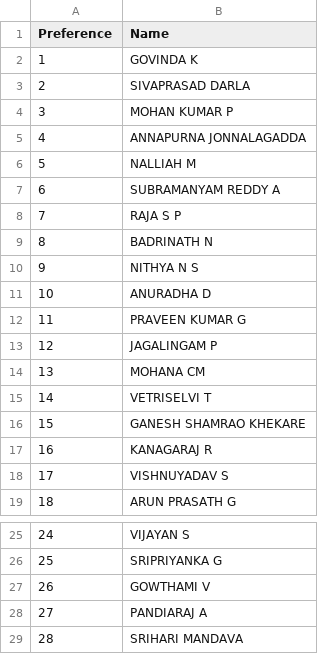
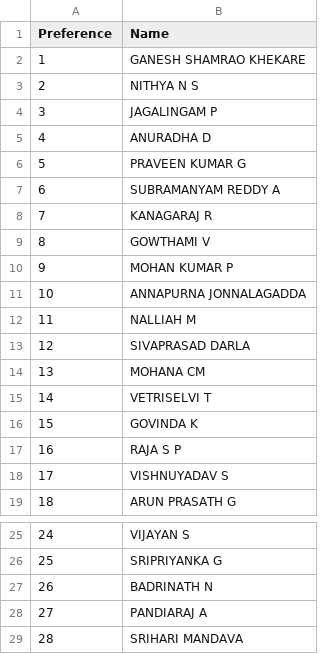
Before and after one commit to sayujya-apte/BACSE101-Project, a CSV file: data/BACSE105_pref.csv, drawn as a sheet; only a part is shown, gaps mark what is left out.

```diff
--- a/data/BACSE105_pref.csv
+++ b/data/BACSE105_pref.csv
@@ -1,18 +1,18 @@
 Preference,Name
-1,GOVINDA K
-2,SIVAPRASAD DARLA
-3,MOHAN KUMAR P
-4,ANNAPURNA JONNALAGADDA
-5,NALLIAH M
+1,GANESH SHAMRAO KHEKARE
+2,NITHYA N S
+3,JAGALINGAM P
+4,ANURADHA D
+5,PRAVEEN KUMAR G
 6,SUBRAMANYAM REDDY A
-7,RAJA S P
-8,BADRINATH N
-9,NITHYA N S
-10,ANURADHA D
-11,PRAVEEN KUMAR G
-12,JAGALINGAM P
+7,KANAGARAJ R
+8,GOWTHAMI V
+9,MOHAN KUMAR P
+10,ANNAPURNA JONNALAGADDA
+11,NALLIAH M
+12,SIVAPRASAD DARLA
 13,MOHANA CM
 14,VETRISELVI T
-15,GANESH SHAMRAO KHEKARE
-16,KANAGARAJ R
+15,GOVINDA K
+16,RAJA S P
 17,VISHNUYADAV S
@@ -26,3 +26,3 @@
 25,SRIPRIYANKA G
-26,GOWTHAMI V
+26,BADRINATH N
 27,PANDIARAJ A
```
Also changed, not shown: data/BACSE104_pref.csv, 9 other files.
